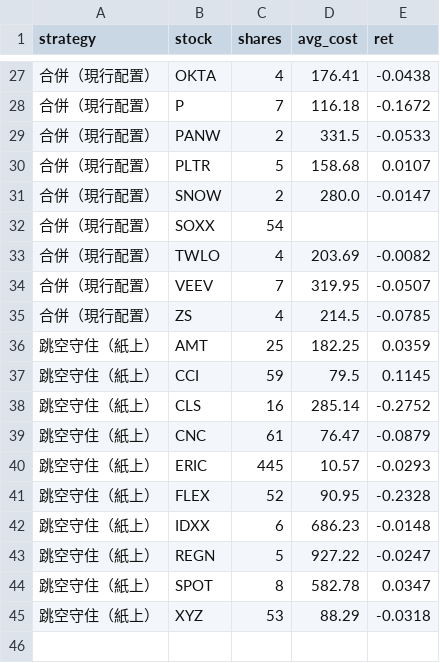
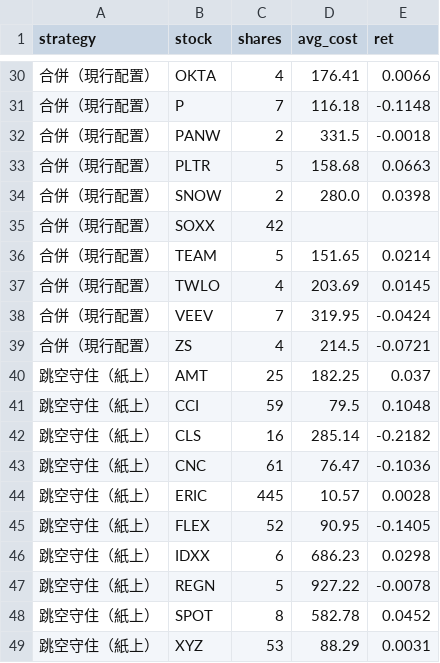
Before and after one commit to selfuse20261001-cell/PTEST, a CSV file: us/pos.csv, drawn as a sheet; only a part is shown, gaps mark what is left out; addresses are those after the commit; the diff covers the shown part only; the diff names each change by its address in the sheet, - before the commit and + after, or states it on an @@ line.

```diff
--- a/us/pos.csv
+++ b/us/pos.csv
-E30 (ret): -0.0438
+E30 (ret): 0.0066
-E31 (ret): -0.1672
+E31 (ret): -0.1148
-E32 (ret): -0.0533
+E32 (ret): -0.0018
-E33 (ret): 0.0107
+E33 (ret): 0.0663
-E34 (ret): -0.0147
+E34 (ret): 0.0398
-C35 (shares): 54
+C35 (shares): 42
+row 36: 合併（現行配置） | TEAM | 5 | 151.65 | 0.0214
-E37 (ret): -0.0082
+E37 (ret): 0.0145
-E38 (ret): -0.0507
+E38 (ret): -0.0424
-E39 (ret): -0.0785
+E39 (ret): -0.0721
-E40 (ret): 0.0359
+E40 (ret): 0.037
-E41 (ret): 0.1145
+E41 (ret): 0.1048
-E42 (ret): -0.2752
+E42 (ret): -0.2182
-E43 (ret): -0.0879
+E43 (ret): -0.1036
-E44 (ret): -0.0293
+E44 (ret): 0.0028
-E45 (ret): -0.2328
+E45 (ret): -0.1405
-E46 (ret): -0.0148
+E46 (ret): 0.0298
-E47 (ret): -0.0247
+E47 (ret): -0.0078
-E48 (ret): 0.0347
+E48 (ret): 0.0452
-E49 (ret): -0.0318
+E49 (ret): 0.0031
```
Also changed, not shown: 3 added rows and 24 edited cells elsewhere in this file, us/eq.csv, 8 other files.
